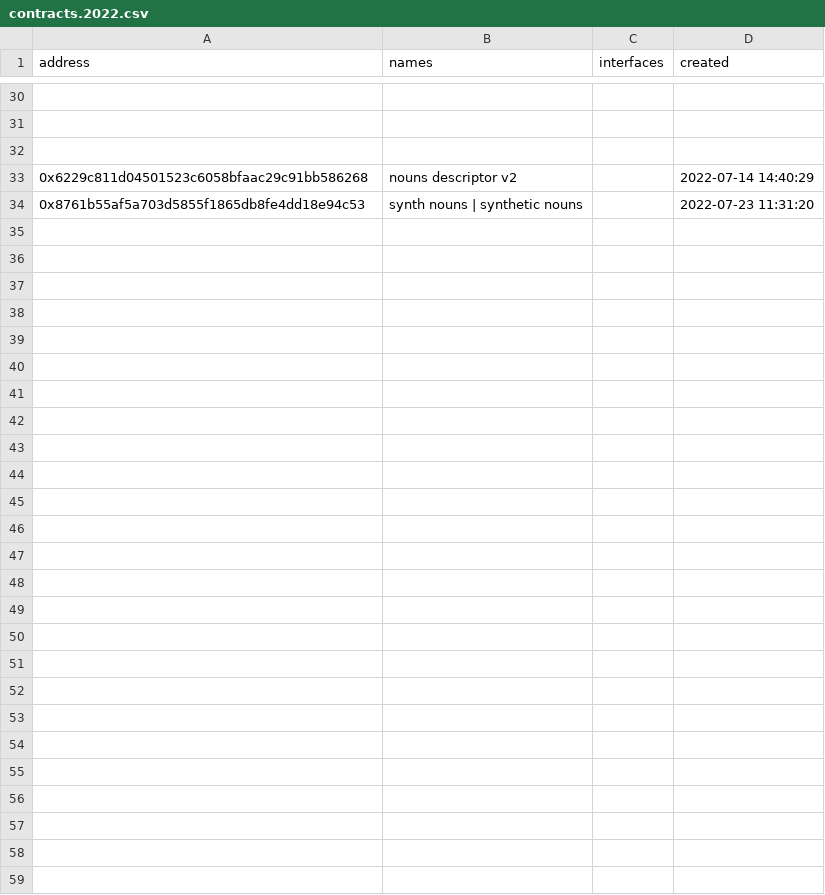
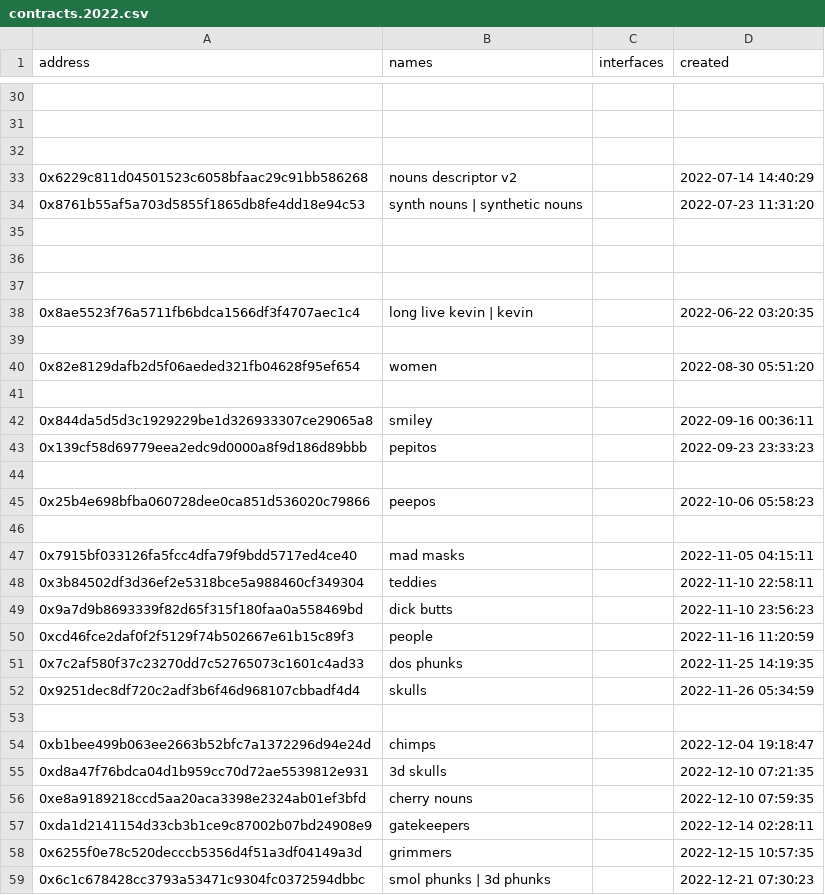
Before and after one commit to Hope-Have-Happy/blockchain, a CSV file: ethname/config/contracts.2022.csv, drawn as a sheet; only a part is shown, gaps mark what is left out; the diff names each change by its address in the sheet, - before the commit and + after, or states it on an @@ line.

```diff
--- a/ethname/config/contracts.2022.csv
+++ b/ethname/config/contracts.2022.csv
+row 35: (empty)
+row 36: (empty)
+row 37: (empty)
+row 38: 0x8ae5523f76a5711fb6bdca1566df3f4707aec1c4 | long live kevin | kevin |  | 2022-06-22 03:20:35
+row 39: (empty)
+row 40: 0x82e8129dafb2d5f06aeded321fb04628f95ef654 | women |  | 2022-08-30 05:51:20
+row 41: (empty)
+row 42: 0x844da5d5d3c1929229be1d326933307ce29065a8 | smiley |  | 2022-09-16 00:36:11
+row 43: 0x139cf58d69779eea2edc9d0000a8f9d186d89bbb | pepitos |  | 2022-09-23 23:33:23
+row 44: (empty)
+row 45: 0x25b4e698bfba060728dee0ca851d536020c79866 | peepos |  | 2022-10-06 05:58:23
+row 46: (empty)
+row 47: 0x7915bf033126fa5fcc4dfa79f9bdd5717ed4ce40 | mad masks |  | 2022-11-05 04:15:11
+row 48: 0x3b84502df3d36ef2e5318bce5a988460cf349304 | teddies |  | 2022-11-10 22:58:11
+row 49: 0x9a7d9b8693339f82d65f315f180faa0a558469bd | dick butts |  | 2022-11-10 23:56:23
+row 50: 0xcd46fce2daf0f2f5129f74b502667e61b15c89f3 | people |  | 2022-11-16 11:20:59
+row 51: 0x7c2af580f37c23270dd7c52765073c1601c4ad33 | dos phunks |  | 2022-11-25 14:19:35
+row 52: 0x9251dec8df720c2adf3b6f46d968107cbbadf4d4 | skulls |  | 2022-11-26 05:34:59
+row 53: (empty)
+row 54: 0xb1bee499b063ee2663b52bfc7a1372296d94e24d | chimps |  | 2022-12-04 19:18:47
+row 55: 0xd8a47f76bdca04d1b959cc70d72ae5539812e931 | 3d skulls |  | 2022-12-10 07:21:35
+row 56: 0xe8a9189218ccd5aa20aca3398e2324ab01ef3bfd | cherry nouns |  | 2022-12-10 07:59:35
+row 57: 0xda1d2141154d33cb3b1ce9c87002b07bd24908e9 | gatekeepers |  | 2022-12-14 02:28:11
+row 58: 0x6255f0e78c520decccb5356d4f51a3df04149a3d | grimmers |  | 2022-12-15 10:57:35
+row 59: 0x6c1c678428cc3793a53471c9304fc0372594dbbc | smol phunks | 3d phunks |  | 2022-12-21 07:30:23
```
Also changed, not shown: ethname/sandbox/contractdetails.csv, 12 other files.
